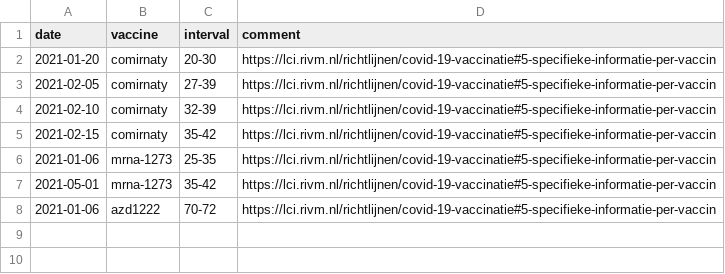
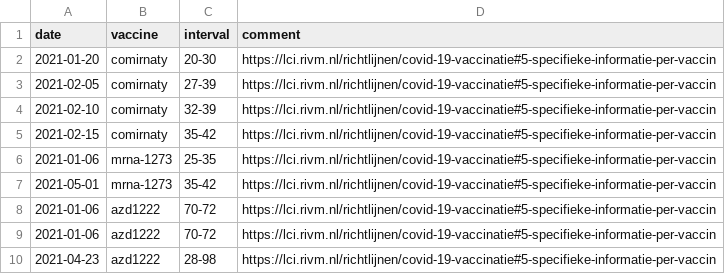
Before and after one commit to Sikerdebaard/global-vaccine-model, a CSV file: data/locations/netherlands/vaccine_regimen.csv, drawn as a sheet; the diff names each change by its address in the sheet, - before the commit and + after, or states it on an @@ line.

Commit message:
Manual AZ regimen change NLD

```diff
--- a/data/locations/netherlands/vaccine_regimen.csv
+++ b/data/locations/netherlands/vaccine_regimen.csv
+row 9: 2021-01-06 | azd1222 | 70-72 | https://lci.rivm.nl/richtlijnen/covid-19-vaccinatie#5-specifieke-informatie-per-vaccin
+row 10: 2021-04-23 | azd1222 | 28-98 | https://lci.rivm.nl/richtlijnen/covid-19-vaccinatie#5-specifieke-informatie-per-vaccin
```
